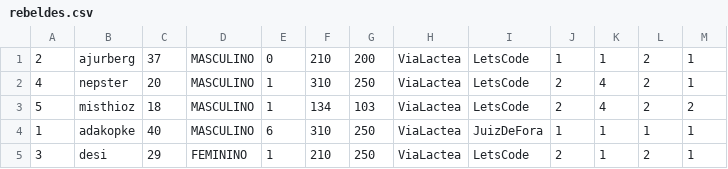
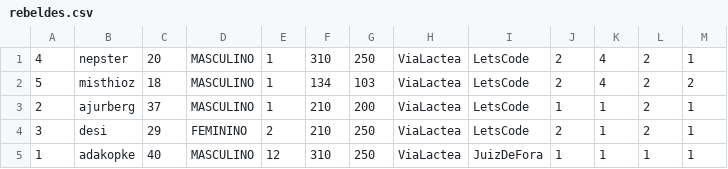
Before and after one commit to ajurberg/star-wars-api-rest, a CSV file: src/main/resources/rebeldes.csv, drawn as a sheet.

```diff
--- a/src/main/resources/rebeldes.csv
+++ b/src/main/resources/rebeldes.csv
@@ -1,5 +1,5 @@
-2;ajurberg;37;MASCULINO;0;210;200;ViaLactea;LetsCode;1;1;2;1;
 4;nepster;20;MASCULINO;1;310;250;ViaLactea;LetsCode;2;4;2;1;
 5;misthioz;18;MASCULINO;1;134;103;ViaLactea;LetsCode;2;4;2;2;
-1;adakopke;40;MASCULINO;6;310;250;ViaLactea;JuizDeFora;1;1;1;1;
-3;desi;29;FEMININO;1;210;250;ViaLactea;LetsCode;2;1;2;1;
+2;ajurberg;37;MASCULINO;1;210;200;ViaLactea;LetsCode;1;1;2;1;
+3;desi;29;FEMININO;2;210;250;ViaLactea;LetsCode;2;1;2;1;
+1;adakopke;40;MASCULINO;12;310;250;ViaLactea;JuizDeFora;1;1;1;1;
```
Also changed, not shown: target/classes/rebeldes.csv, 8 other files.
